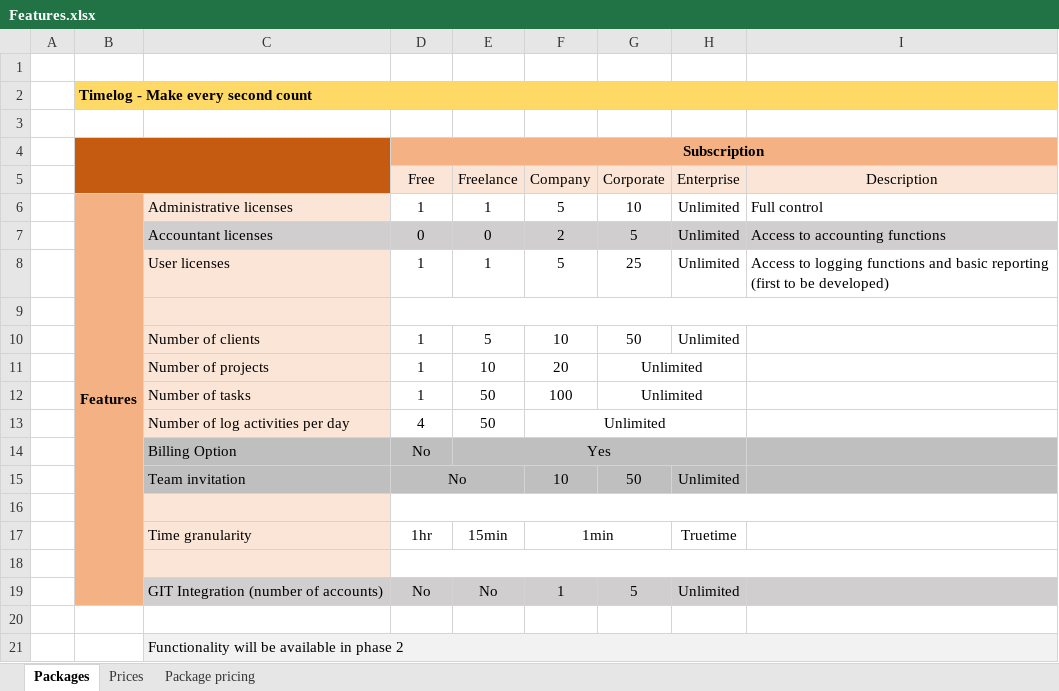
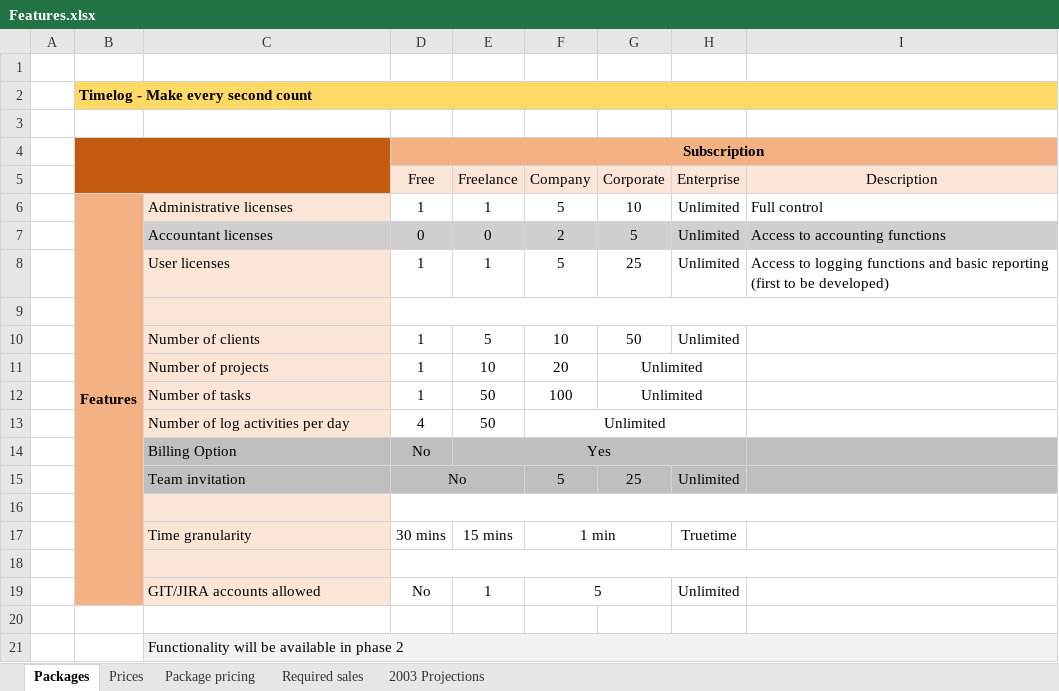
Before and after one commit to rogerlmain/Timelog, an Excel workbook: documents/Features.xlsx, sheet Packages, drawn as a sheet; values as stored, in another font and other column widths than the file's, no borders; removed rows and columns are numbered as before the commit, all else as after; the diff names each change by its address in the sheet, - before the commit and + after, or states it on an @@ line.

```diff
--- a/documents/Features.xlsx (sheet Packages)
+++ b/documents/Features.xlsx (sheet Packages)
+sheet tab: Required sales
+sheet tab: 2003 Projections
-F15 (Company): 10
+F15 (Company): 5
-G15 (Corporate): 50
+G15 (Corporate): 25
-D17 (Free): 1hr
+D17 (Free): 30 mins
-E17 (Freelance): 15min
+E17 (Freelance): 15 mins
-F17 (Company): 1min
+F17 (Company): 1 min
-row 19:  |  | GIT Integration (number of accounts) | No | No | 1 | 5 | Unlimited
+row 19:  |  | GIT/JIRA accounts allowed | No | 1 | 5 |  | Unlimited
```
Also changed, not shown: sheet Package pricing, sheet Prices, 14 other files.
